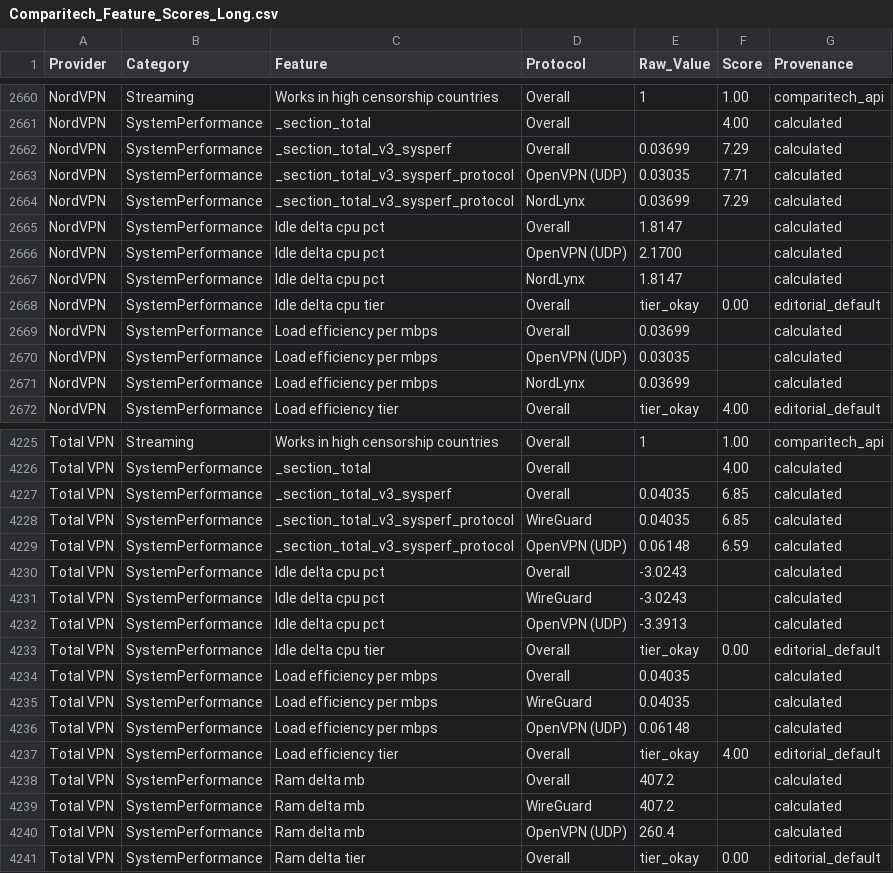
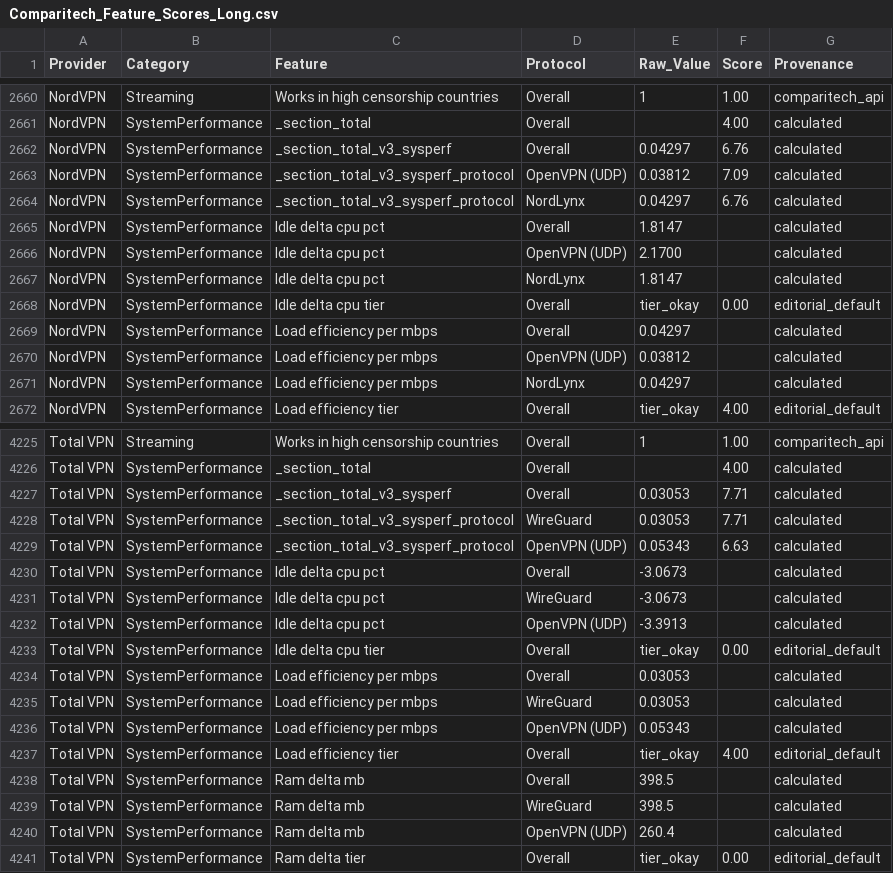
Before and after one commit to SeanMcGrathCT/comparitech-vpn-hub, a CSV file: Comparitech_Feature_Scores_Long.csv, drawn as a sheet; only a part is shown, gaps mark what is left out; the diff covers the shown part only.

```diff
--- a/Comparitech_Feature_Scores_Long.csv
+++ b/Comparitech_Feature_Scores_Long.csv
@@ -2661,5 +2661,5 @@ NordVPN,Streaming,Works in high censorship countries,Overall,1,1.00,comparitech_
 NordVPN,SystemPerformance,_section_total,Overall,,4.00,calculated
-NordVPN,SystemPerformance,_section_total_v3_sysperf,Overall,0.03699,7.29,calculated
-NordVPN,SystemPerformance,_section_total_v3_sysperf_protocol,OpenVPN (UDP),0.03035,7.71,calculated
-NordVPN,SystemPerformance,_section_total_v3_sysperf_protocol,NordLynx,0.03699,7.29,calculated
+NordVPN,SystemPerformance,_section_total_v3_sysperf,Overall,0.04297,6.76,calculated
+NordVPN,SystemPerformance,_section_total_v3_sysperf_protocol,OpenVPN (UDP),0.03812,7.09,calculated
+NordVPN,SystemPerformance,_section_total_v3_sysperf_protocol,NordLynx,0.04297,6.76,calculated
 NordVPN,SystemPerformance,Idle delta cpu pct,Overall,1.8147,,calculated
@@ -2668,5 +2668,5 @@ NordVPN,SystemPerformance,Idle delta cpu pct,NordLynx,1.8147,,calculated
 NordVPN,SystemPerformance,Idle delta cpu tier,Overall,tier_okay,0.00,editorial_default
-NordVPN,SystemPerformance,Load efficiency per mbps,Overall,0.03699,,calculated
-NordVPN,SystemPerformance,Load efficiency per mbps,OpenVPN (UDP),0.03035,,calculated
-NordVPN,SystemPerformance,Load efficiency per mbps,NordLynx,0.03699,,calculated
+NordVPN,SystemPerformance,Load efficiency per mbps,Overall,0.04297,,calculated
+NordVPN,SystemPerformance,Load efficiency per mbps,OpenVPN (UDP),0.03812,,calculated
+NordVPN,SystemPerformance,Load efficiency per mbps,NordLynx,0.04297,,calculated
 NordVPN,SystemPerformance,Load efficiency tier,Overall,tier_okay,4.00,editorial_default
@@ -4226,15 +4226,15 @@ Total VPN,Streaming,Works in high censorship countries,Overall,1,1.00,comparitec
 Total VPN,SystemPerformance,_section_total,Overall,,4.00,calculated
-Total VPN,SystemPerformance,_section_total_v3_sysperf,Overall,0.04035,6.85,calculated
-Total VPN,SystemPerformance,_section_total_v3_sysperf_protocol,WireGuard,0.04035,6.85,calculated
-Total VPN,SystemPerformance,_section_total_v3_sysperf_protocol,OpenVPN (UDP),0.06148,6.59,calculated
-Total VPN,SystemPerformance,Idle delta cpu pct,Overall,-3.0243,,calculated
-Total VPN,SystemPerformance,Idle delta cpu pct,WireGuard,-3.0243,,calculated
+Total VPN,SystemPerformance,_section_total_v3_sysperf,Overall,0.03053,7.71,calculated
+Total VPN,SystemPerformance,_section_total_v3_sysperf_protocol,WireGuard,0.03053,7.71,calculated
+Total VPN,SystemPerformance,_section_total_v3_sysperf_protocol,OpenVPN (UDP),0.05343,6.63,calculated
+Total VPN,SystemPerformance,Idle delta cpu pct,Overall,-3.0673,,calculated
+Total VPN,SystemPerformance,Idle delta cpu pct,WireGuard,-3.0673,,calculated
 Total VPN,SystemPerformance,Idle delta cpu pct,OpenVPN (UDP),-3.3913,,calculated
 Total VPN,SystemPerformance,Idle delta cpu tier,Overall,tier_okay,0.00,editorial_default
-Total VPN,SystemPerformance,Load efficiency per mbps,Overall,0.04035,,calculated
-Total VPN,SystemPerformance,Load efficiency per mbps,WireGuard,0.04035,,calculated
-Total VPN,SystemPerformance,Load efficiency per mbps,OpenVPN (UDP),0.06148,,calculated
+Total VPN,SystemPerformance,Load efficiency per mbps,Overall,0.03053,,calculated
+Total VPN,SystemPerformance,Load efficiency per mbps,WireGuard,0.03053,,calculated
+Total VPN,SystemPerformance,Load efficiency per mbps,OpenVPN (UDP),0.05343,,calculated
 Total VPN,SystemPerformance,Load efficiency tier,Overall,tier_okay,4.00,editorial_default
-Total VPN,SystemPerformance,Ram delta mb,Overall,407.2,,calculated
-Total VPN,SystemPerformance,Ram delta mb,WireGuard,407.2,,calculated
+Total VPN,SystemPerformance,Ram delta mb,Overall,398.5,,calculated
+Total VPN,SystemPerformance,Ram delta mb,WireGuard,398.5,,calculated
 Total VPN,SystemPerformance,Ram delta mb,OpenVPN (UDP),260.4,,calculated
```
Also changed, not shown: 15 edited cells elsewhere in this file, Comparitech_Raw_Telemetry.csv, use-cases/best-vpn-netflix_scorecard.csv, 6 other files.
